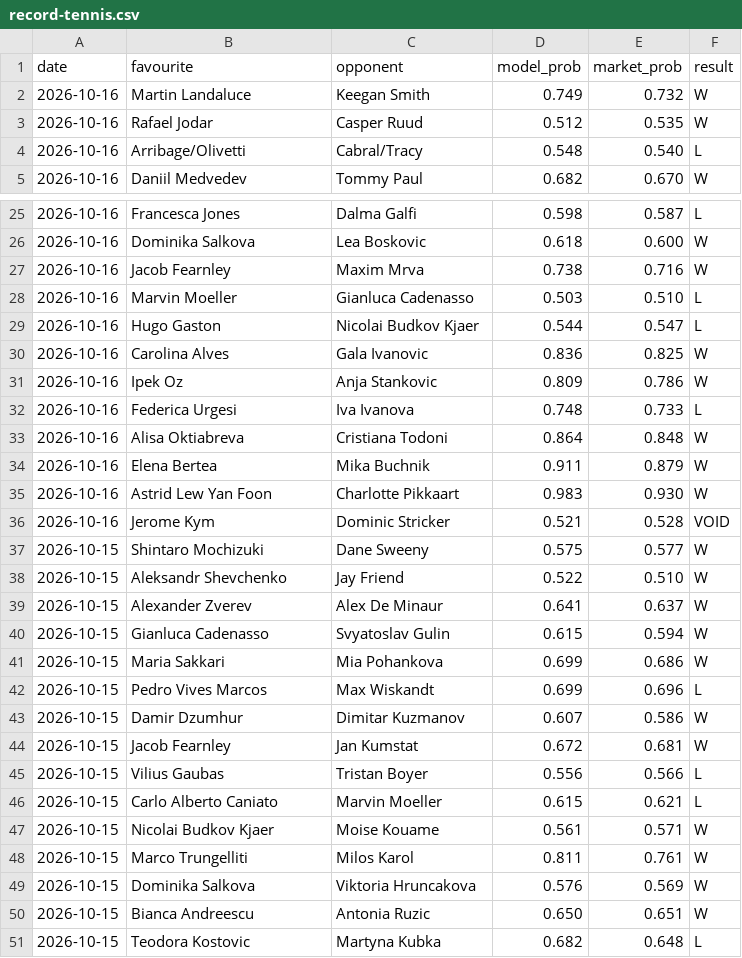
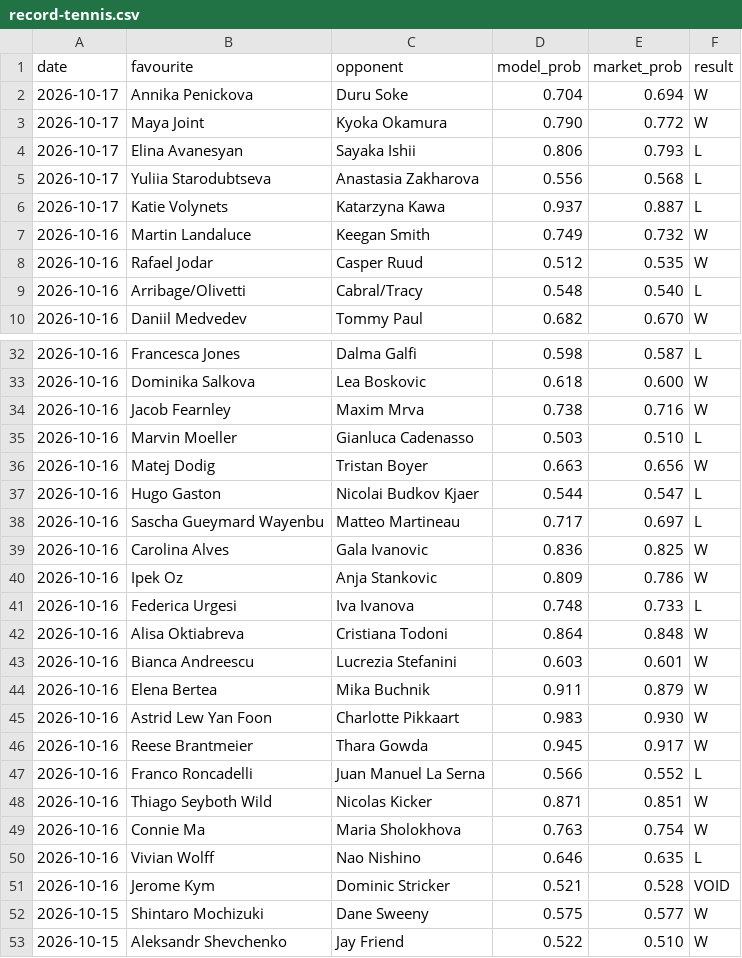
Before and after one commit to Altora-Analytics/altora-analytics, a CSV file: record-tennis.csv, drawn as a sheet; only a part is shown, gaps mark what is left out; the shorter side is filled out with more unchanged rows; the diff covers the shown part only; the diff names each change by its address in the sheet, - before the commit and + after, or states it on an @@ line.

Commit message:
tennis record update

```diff
--- a/record-tennis.csv
+++ b/record-tennis.csv
+row 2: 2026-10-17 | Annika Penickova | Duru Soke | 0.704 | 0.694 | W
+row 3: 2026-10-17 | Maya Joint | Kyoka Okamura | 0.790 | 0.772 | W
+row 4: 2026-10-17 | Elina Avanesyan | Sayaka Ishii | 0.806 | 0.793 | L
+row 5: 2026-10-17 | Yuliia Starodubtseva | Anastasia Zakharova | 0.556 | 0.568 | L
+row 6: 2026-10-17 | Katie Volynets | Katarzyna Kawa | 0.937 | 0.887 | L
+row 36: 2026-10-16 | Matej Dodig | Tristan Boyer | 0.663 | 0.656 | W
+row 38: 2026-10-16 | Sascha Gueymard Wayenbu | Matteo Martineau | 0.717 | 0.697 | L
+row 43: 2026-10-16 | Bianca Andreescu | Lucrezia Stefanini | 0.603 | 0.601 | W
+row 46: 2026-10-16 | Reese Brantmeier | Thara Gowda | 0.945 | 0.917 | W
+row 47: 2026-10-16 | Franco Roncadelli | Juan Manuel La Serna | 0.566 | 0.552 | L
+row 48: 2026-10-16 | Thiago Seyboth Wild | Nicolas Kicker | 0.871 | 0.851 | W
+row 49: 2026-10-16 | Connie Ma | Maria Sholokhova | 0.763 | 0.754 | W
+row 50: 2026-10-16 | Vivian Wolff | Nao Nishino | 0.646 | 0.635 | L
```
Also changed, not shown: 2 added rows elsewhere in this file, 1 other file.
